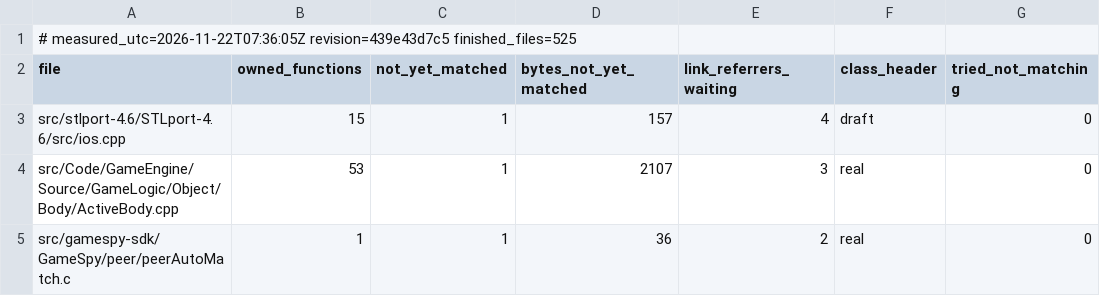
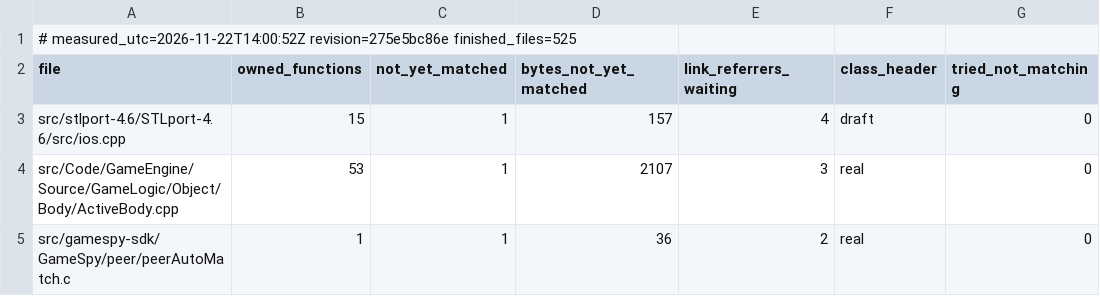
Before and after one commit to Brietat71/BFME2-Rebuild, a TSV file: worklist/files.tsv, drawn as a sheet; only a part is shown.

```diff
--- a/worklist/files.tsv
+++ b/worklist/files.tsv
@@ -1,2 +1,2 @@
-# measured_utc=2026-11-22T07:36:05Z revision=439e43d7c5 finished_files=525
+# measured_utc=2026-11-22T14:00:52Z revision=275e5bc86e finished_files=525
 file	owned_functions	not_yet_matched	bytes_not_yet_matched	link_referrers_waiting	class_header	tried_not_matching
```
Also changed, not shown: worklist/draft_headers_in_use.tsv, worklist/draft_headers_unused.tsv, 8 other files.
